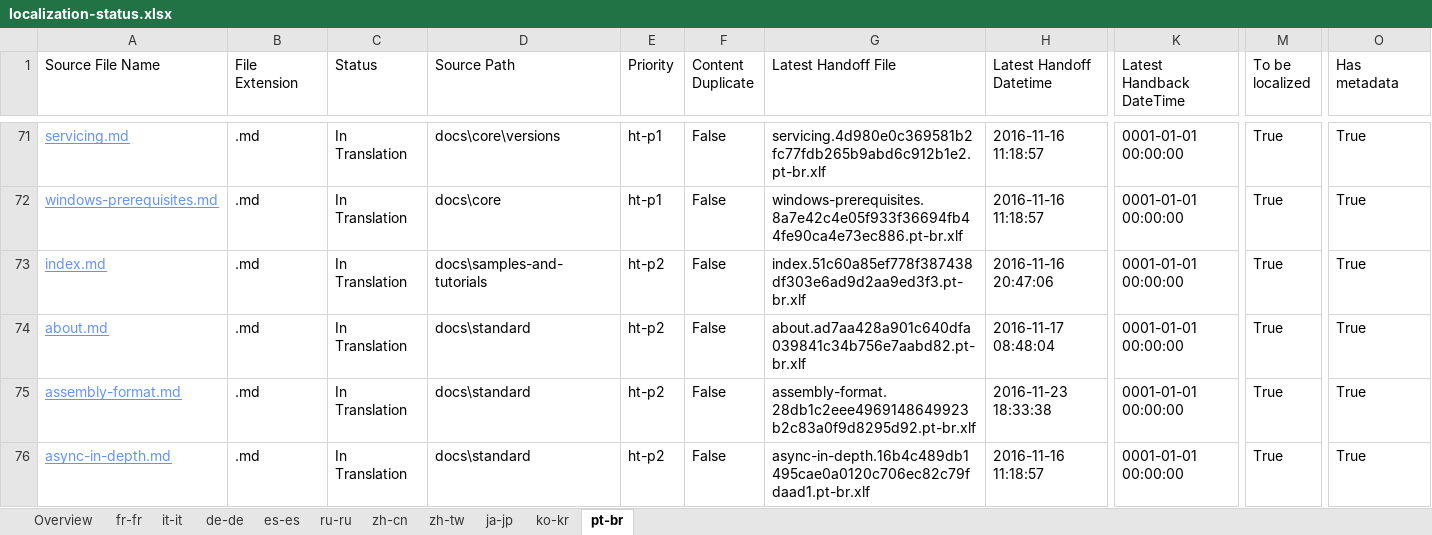
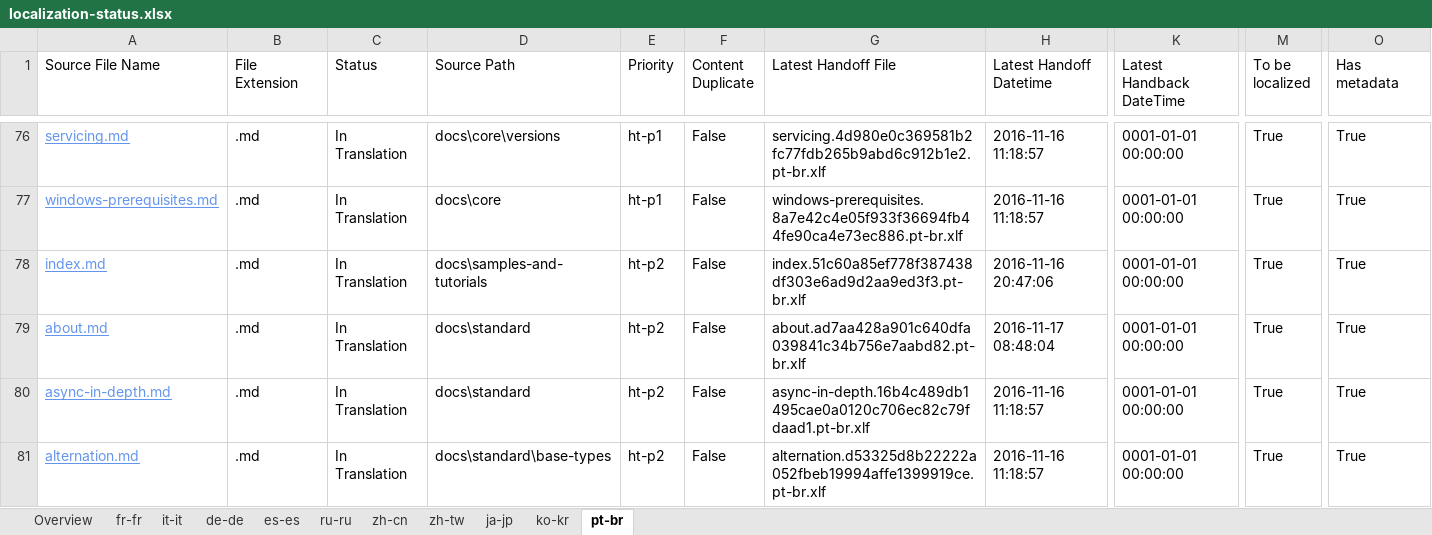
Before and after one commit to openpublishoperation/docs.handback, an Excel workbook: ol-handback/dotnet/docs/master/localization-status.xlsx, sheet pt-br, drawn as a sheet; only a part is shown, gaps mark what is left out; the shorter side is filled out with more unchanged rows; values as stored, in another font and other column widths than the file's, no borders; table styles not drawn; removed rows and columns are numbered as before the commit, all else as after; rows hold the shown columns only; the diff covers the shown part only; the diff names each change by its address in the sheet, - before the commit and + after, or states it on an @@ line.

```diff
--- a/ol-handback/dotnet/docs/master/localization-status.xlsx (sheet pt-br)
+++ b/ol-handback/dotnet/docs/master/localization-status.xlsx (sheet pt-br)
-row 75: assembly-format.md | .md | In Translation | docs\standard | ht-p2 | False | assembly-format.28db1c2eee4969148649923b2c83a0f9d8295d92.pt-br.xlf | 2016-11-23 18:33:38 | 0001-01-01 00:00:00 | True | True
```
Also changed, not shown: 11 added rows, 10 removed rows and 8 edited cells elsewhere in this sheet, sheet Overview, ol-handback/dotnet/docs/master/handback-status.xlsx.
